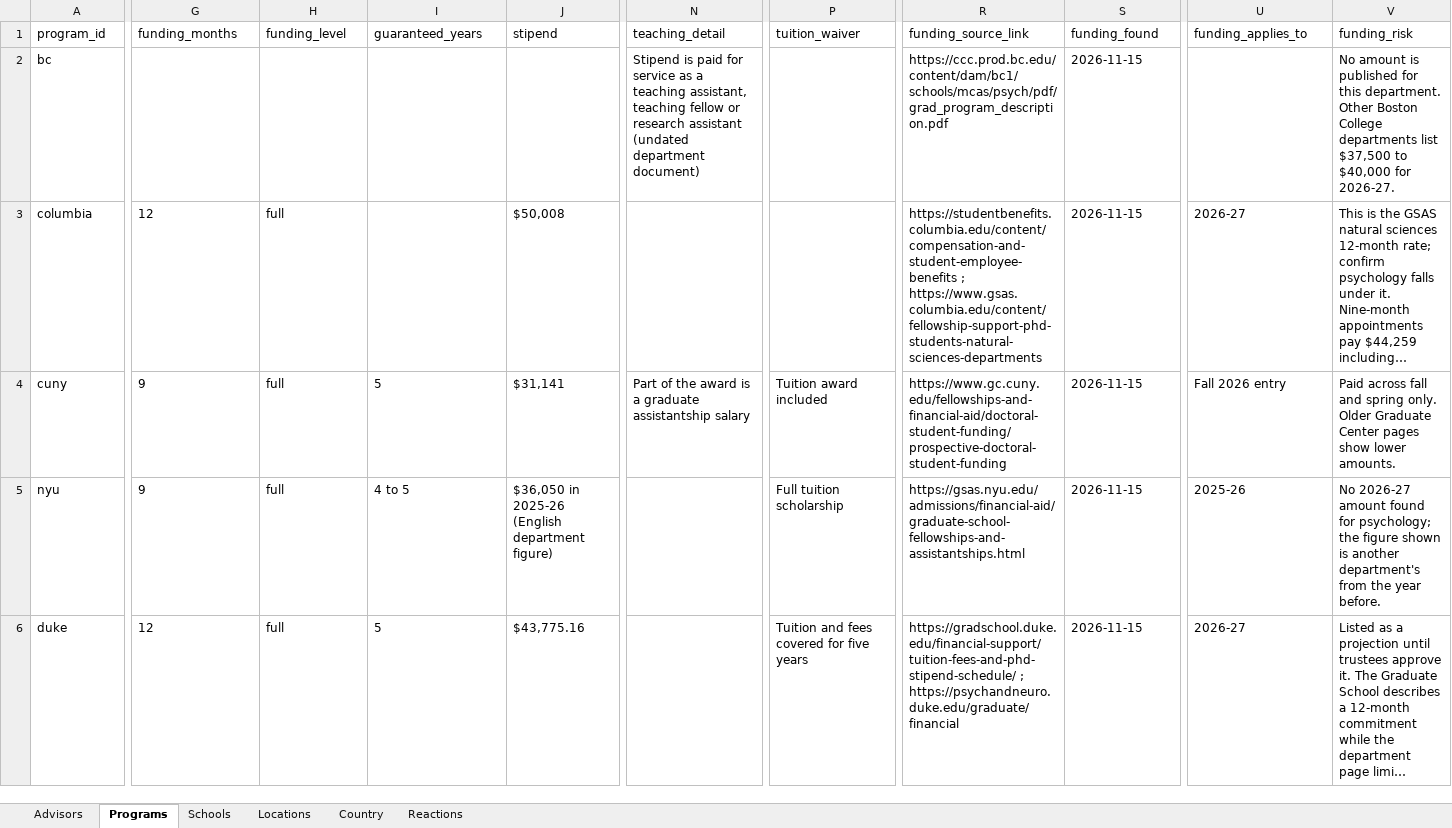
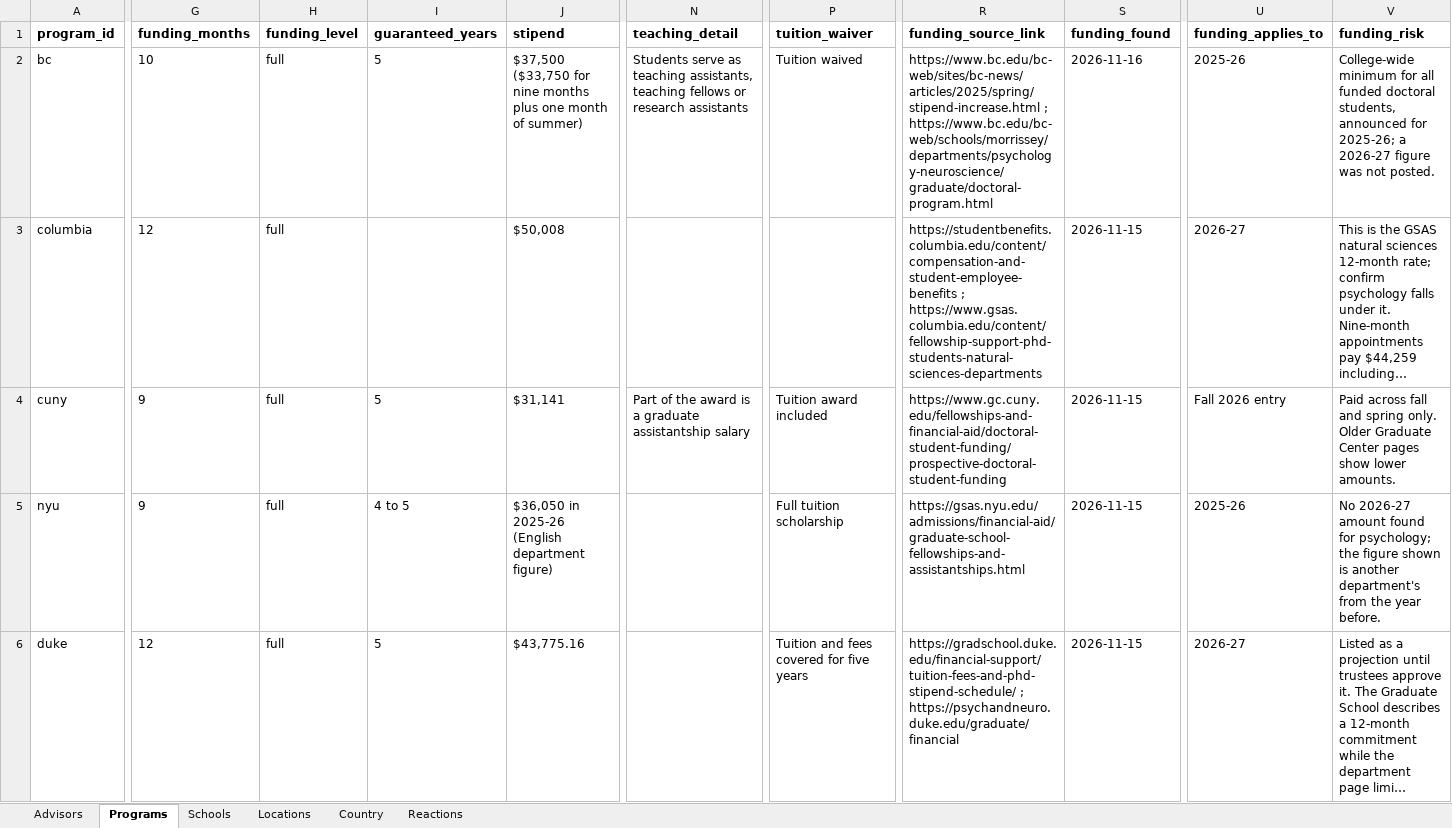
Before and after one commit to fmanzano/advisor-map, an Excel workbook: advisor-map-data.xlsx, sheet Programs, drawn as a sheet; only a part is shown, gaps mark what is left out; long unchanged cells end in …; values as stored, in another font and other column widths than the file's, no borders; the diff covers the shown part only; the diff names each change by its address in the sheet, - before the commit and + after, or states it on an @@ line.

```diff
--- a/advisor-map-data.xlsx (sheet Programs)
+++ b/advisor-map-data.xlsx (sheet Programs)
-A1:V1 bold: off
+A1:V1 bold: on
-G2 (funding_months): (empty)
+G2 (funding_months): 10
-H2 (funding_level): (empty)
+H2 (funding_level): full
-I2 (guaranteed_years): (empty)
+I2 (guaranteed_years): 5
-J2 (stipend): (empty)
+J2 (stipend): $37,500 ($33,750 for nine months plus one month of summer)
-N2 (teaching_detail): Stipend is paid for service as a teaching assistant, teaching fellow or research assistant (undated department document)
+N2 (teaching_detail): Students serve as teaching assistants, teaching fellows or research assistants
-P2 (tuition_waiver): (empty)
+P2 (tuition_waiver): Tuition waived
-R2 (funding_source_link): https://ccc.prod.bc.edu/content/dam/bc1/schools/mcas/psych/pdf/grad_program_description.pdf
+R2 (funding_source_link): https://www.bc.edu/bc-web/sites/bc-news/articles/2025/spring/stipend-increase.html ; https://www.bc.edu/bc-web/schools/morrissey/departments/psychology-neuroscience/graduate/doctoral-program.html
-S2 (funding_found): 2026-11-15
+S2 (funding_found): 2026-11-16
-U2 (funding_applies_to): (empty)
+U2 (funding_applies_to): 2025-26
-V2 (funding_risk): No amount is published for this department. Other Boston College departments list $37,500 to $40,000 for 2026-27.
+V2 (funding_risk): College-wide minimum for all funded doctoral students, announced for 2025-26; a 2026-27 figure was not posted.
```
Also changed, not shown: 42 edited cells and cell formats elsewhere in this sheet, sheet Schools, sheet Locations, sheet Country, sheet Advisors, sheet Reactions, 1 other file.
